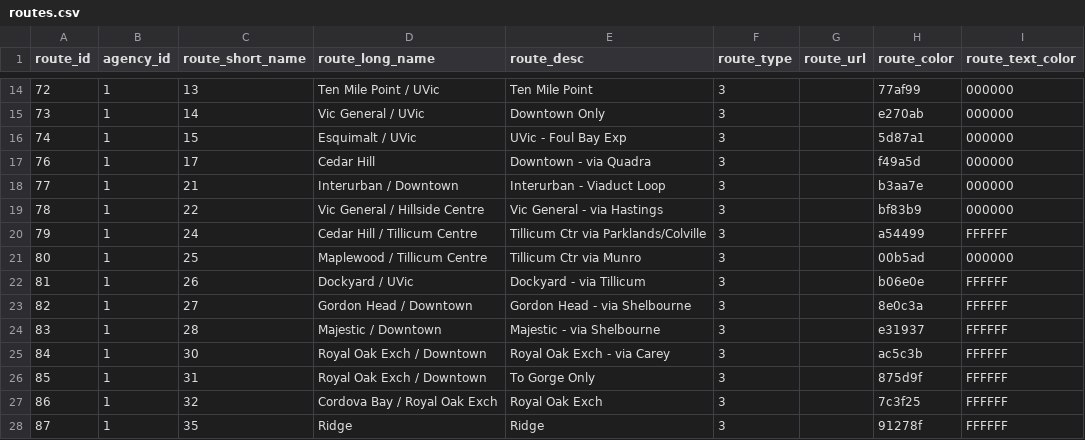
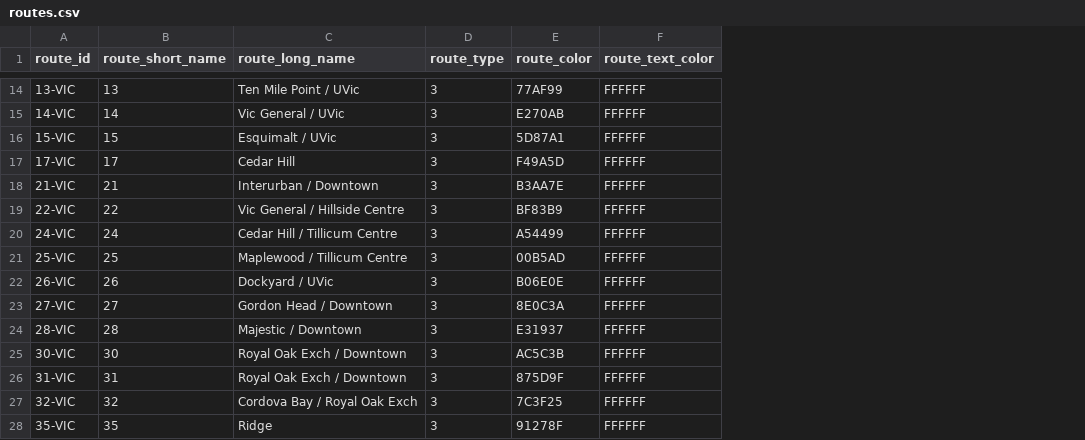
Before and after one commit to HyperbolicStudios/YYJ-Bus-Speed-Tracker, a CSV file: google_transit/routes.csv, drawn as a sheet; only a part is shown, gaps mark what is left out; removed rows and columns are numbered as before the commit, all else as after; the diff covers the shown part only; the diff names each change by its address in the sheet, - before the commit and + after, or states it on an @@ line.

```diff
--- a/google_transit/routes.csv
+++ b/google_transit/routes.csv
-column B (agency_id), rows 14-28: all 1
-column E (route_desc), rows 14-28: Ten Mile Point | Downtown Only | UVic - Foul Bay Exp | Downtown - via Quadra | Interurban - Viaduct Loop | Vic General - via Hastings | Tillicum Ctr via Parklands/Colville | Tillicum Ctr via Munro | Dockyard - via Tillicum | Gordon Head - via Shelbourne | Majestic - via Shelbourne | Royal Oak Exch - via Carey | To Gorge Only | Royal Oak Exch | Ridge
-column G (route_url), empty
-A14 (route_id): 72
+A14 (route_id): 13-VIC
-E14 (route_color): 77af99
+E14 (route_color): 77AF99
-F14:F19 (route_text_color): 000000
+F14:F19 (route_text_color): FFFFFF
-A15 (route_id): 73
+A15 (route_id): 14-VIC
-E15 (route_color): e270ab
+E15 (route_color): E270AB
-A16 (route_id): 74
+A16 (route_id): 15-VIC
-E16 (route_color): 5d87a1
+E16 (route_color): 5D87A1
-A17 (route_id): 76
+A17 (route_id): 17-VIC
-E17 (route_color): f49a5d
+E17 (route_color): F49A5D
-A18 (route_id): 77
+A18 (route_id): 21-VIC
-E18 (route_color): b3aa7e
+E18 (route_color): B3AA7E
-A19 (route_id): 78
+A19 (route_id): 22-VIC
-E19 (route_color): bf83b9
+E19 (route_color): BF83B9
-A20 (route_id): 79
+A20 (route_id): 24-VIC
-E20 (route_color): a54499
+E20 (route_color): A54499
-A21 (route_id): 80
+A21 (route_id): 25-VIC
-E21 (route_color): 00b5ad
+E21 (route_color): 00B5AD
-F21 (route_text_color): 000000
+F21 (route_text_color): FFFFFF
-A22 (route_id): 81
+A22 (route_id): 26-VIC
-E22 (route_color): b06e0e
+E22 (route_color): B06E0E
-A23 (route_id): 82
+A23 (route_id): 27-VIC
-E23 (route_color): 8e0c3a
+E23 (route_color): 8E0C3A
-A24 (route_id): 83
+A24 (route_id): 28-VIC
-E24 (route_color): e31937
+E24 (route_color): E31937
-A25 (route_id): 84
+A25 (route_id): 30-VIC
-E25 (route_color): ac5c3b
+E25 (route_color): AC5C3B
-A26 (route_id): 85
+A26 (route_id): 31-VIC
-E26 (route_color): 875d9f
+E26 (route_color): 875D9F
-A27 (route_id): 86
+A27 (route_id): 32-VIC
-E27 (route_color): 7c3f25
+E27 (route_color): 7C3F25
-A28 (route_id): 87
+A28 (route_id): 35-VIC
-E28 (route_color): 91278f
+E28 (route_color): 91278F
```
Also changed, not shown: 2 added rows, 2 removed rows and 98 edited cells elsewhere in this file, google_transit/stops.csv, 9 other files.
